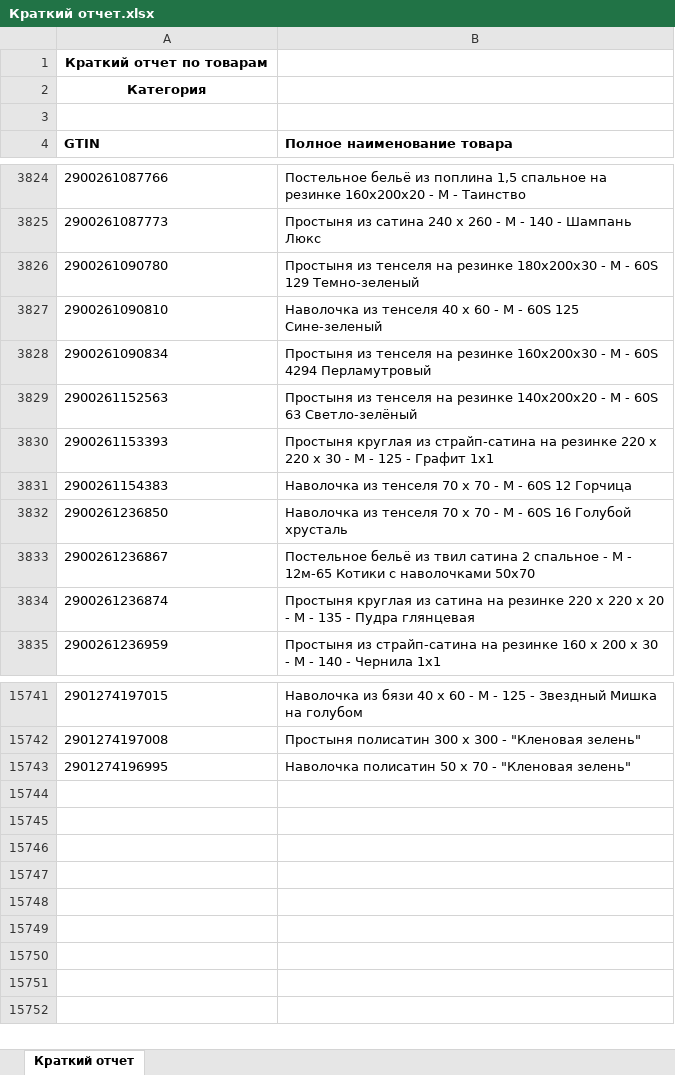
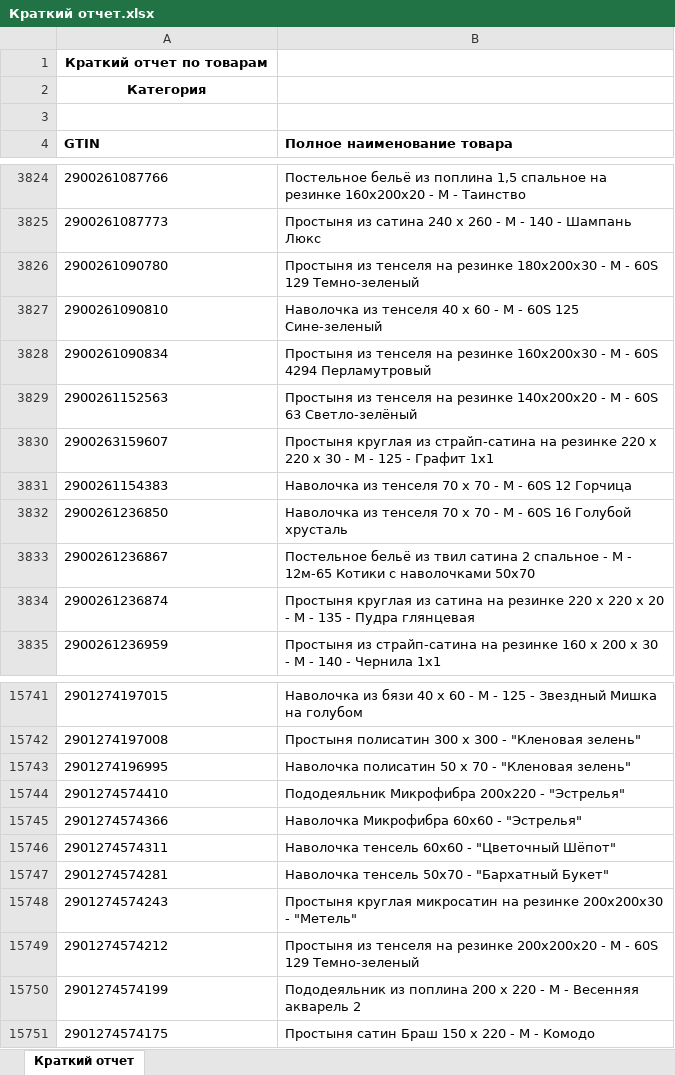
Before and after one commit to isergeich22/marking_system, an Excel workbook: public/Краткий отчет.xlsx, sheet Краткий отчет, drawn as a sheet; only a part is shown, gaps mark what is left out; values as stored, in another font and other column widths than the file's, no borders; the diff names each change by its address in the sheet, - before the commit and + after, or states it on an @@ line.

```diff
--- a/public/Краткий отчет.xlsx (sheet Краткий отчет)
+++ b/public/Краткий отчет.xlsx (sheet Краткий отчет)
-A3830 (GTIN): 2900261153393
+A3830 (GTIN): 2900263159607
+row 15744: 2901274574410 | Пододеяльник Микрофибра 200х220 - "Эстрелья"
+row 15745: 2901274574366 | Наволочка Микрофибра 60х60 - "Эстрелья"
+row 15746: 2901274574311 | Наволочка тенсель 60х60 - "Цветочный Шёпот"
+row 15747: 2901274574281 | Наволочка тенсель 50х70 - "Бархатный Букет"
+row 15748: 2901274574243 | Простыня круглая микросатин на резинке 200х200х30 - "Метель"
+row 15749: 2901274574212 | Простыня из тенселя на резинке 200х200х20 - М - 60S 129 Темно-зеленый
+row 15750: 2901274574199 | Пододеяльник из поплина 200 х 220 - М - Весенняя акварель 2
+row 15751: 2901274574175 | Простыня сатин Браш 150 х 220 - М - Комодо
```
Also changed, not shown: 1 other file.
